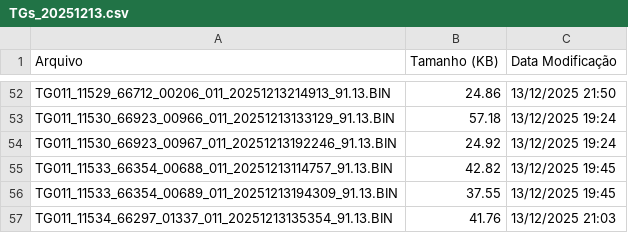
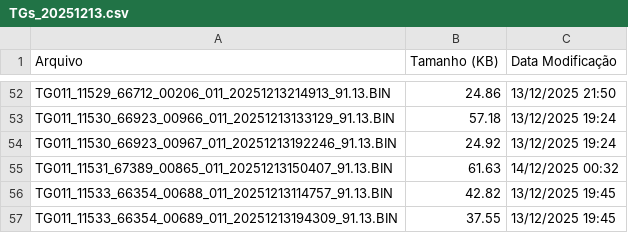
Before and after one commit to monitoramentov3lan/inovare, a CSV file: docs/TGs_20251213.csv, drawn as a sheet; only a part is shown, gaps mark what is left out; the shorter side is filled out with more unchanged rows; the diff names each change by its address in the sheet, - before the commit and + after, or states it on an @@ line.

Commit message:
Atualização automática: TGs_20251213.csv

```diff
--- a/docs/TGs_20251213.csv
+++ b/docs/TGs_20251213.csv
+row 55: TG011_11531_67389_00865_011_20251213150407_91.13.BIN | 61.63 | 14/12/2025 00:32
```
